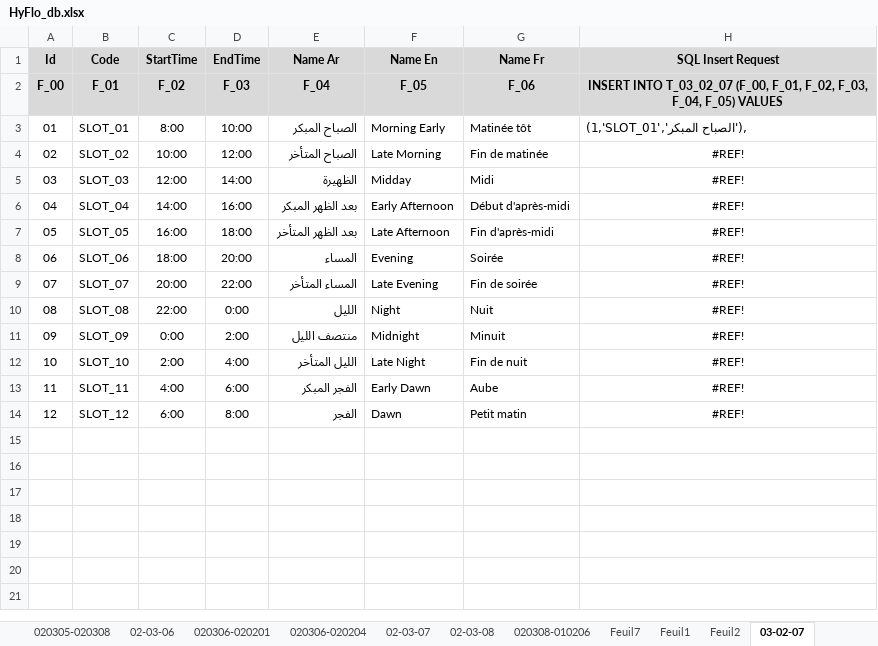
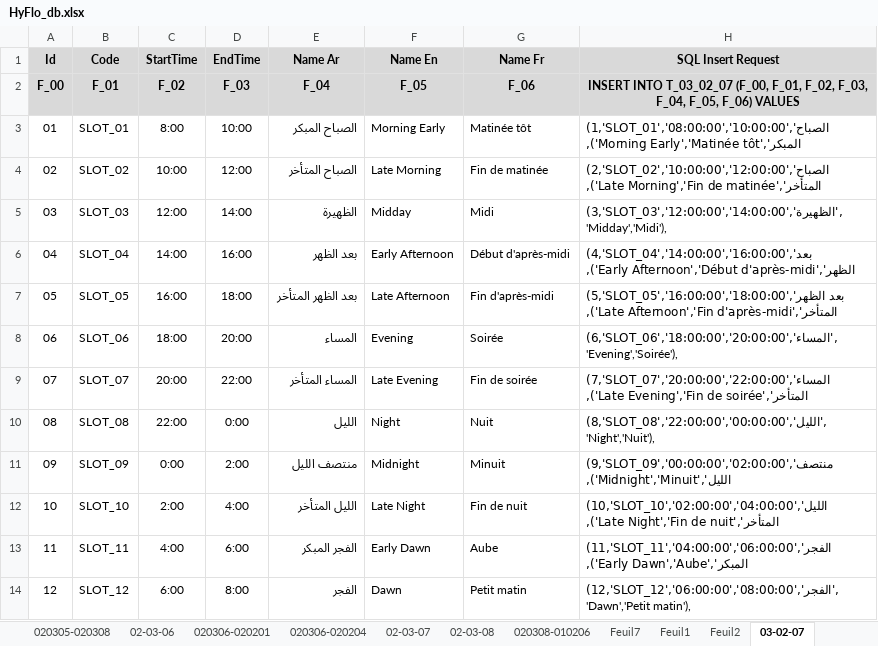
Before and after one commit to CHOUABBIA-AMINE/HyFloAPI, an Excel workbook: src/main/resources/HyFlo_db.xlsx, sheet 03-02-07, drawn as a sheet; values as stored, in another font and other column widths than the file's, no borders; the diff names each change by its address in the sheet, - before the commit and + after, or states it on an @@ line.

```diff
--- a/src/main/resources/HyFlo_db.xlsx (sheet 03-02-07)
+++ b/src/main/resources/HyFlo_db.xlsx (sheet 03-02-07)
-H2 (SQL Insert Request): …F_03, F_04, F_05) VALUES
+H2 (SQL Insert Request): …F_03, F_04, F_05, F_06) VALUES
-H3 (SQL Insert Request): (1,'SLOT_01','الصباح المبكر'),
+H3 (SQL Insert Request): (1,'SLOT_01','08:00:00','10:00:00','الصباح المبكر','Morning Early','Matinée tôt'),
-H4 (SQL Insert Request): #REF!
+H4 (SQL Insert Request): (2,'SLOT_02','10:00:00','12:00:00','الصباح المتأخر','Late Morning','Fin de matinée'),
-H4:H14 alignment: center
+H4:H14 alignment: left
-H5 (SQL Insert Request): #REF!
+H5 (SQL Insert Request): (3,'SLOT_03','12:00:00','14:00:00','الظهيرة','Midday','Midi'),
-E6 (Name Ar): بعد الظهر المبكر
+E6 (Name Ar): بعد الظهر
-H6 (SQL Insert Request): #REF!
+H6 (SQL Insert Request): (4,'SLOT_04','14:00:00','16:00:00','بعد الظهر','Early Afternoon','Début d'après-midi'),
-H7 (SQL Insert Request): #REF!
+H7 (SQL Insert Request): (5,'SLOT_05','16:00:00','18:00:00','بعد الظهر المتأخر','Late Afternoon','Fin d'après-midi'),
-H8 (SQL Insert Request): #REF!
+H8 (SQL Insert Request): (6,'SLOT_06','18:00:00','20:00:00','المساء','Evening','Soirée'),
-H9 (SQL Insert Request): #REF!
+H9 (SQL Insert Request): (7,'SLOT_07','20:00:00','22:00:00','المساء المتأخر','Late Evening','Fin de soirée'),
-H10 (SQL Insert Request): #REF!
+H10 (SQL Insert Request): (8,'SLOT_08','22:00:00','00:00:00','الليل','Night','Nuit'),
-H11 (SQL Insert Request): #REF!
+H11 (SQL Insert Request): (9,'SLOT_09','00:00:00','02:00:00','منتصف الليل','Midnight','Minuit'),
-H12 (SQL Insert Request): #REF!
+H12 (SQL Insert Request): (10,'SLOT_10','02:00:00','04:00:00','الليل المتأخر','Late Night','Fin de nuit'),
-H13 (SQL Insert Request): #REF!
+H13 (SQL Insert Request): (11,'SLOT_11','04:00:00','06:00:00','الفجر المبكر','Early Dawn','Aube'),
-H14 (SQL Insert Request): #REF!
+H14 (SQL Insert Request): (12,'SLOT_12','06:00:00','08:00:00','الفجر','Dawn','Petit matin'),
```
Also changed, not shown: sheet 00-02-04, sheet 00-02-03, sheet 02-03-01, formulas that keep their value, 1 other file.
